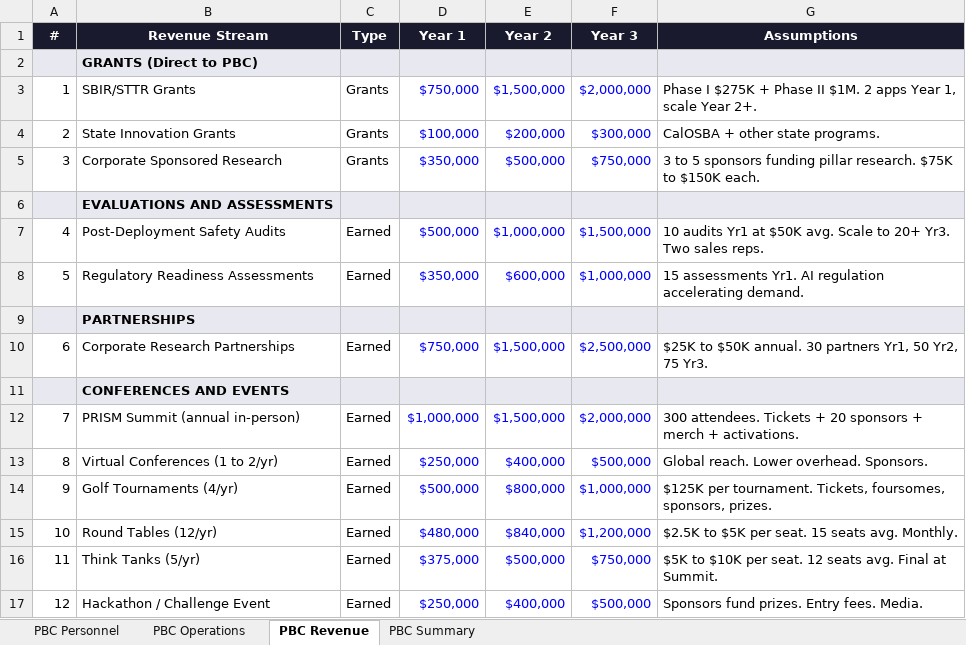
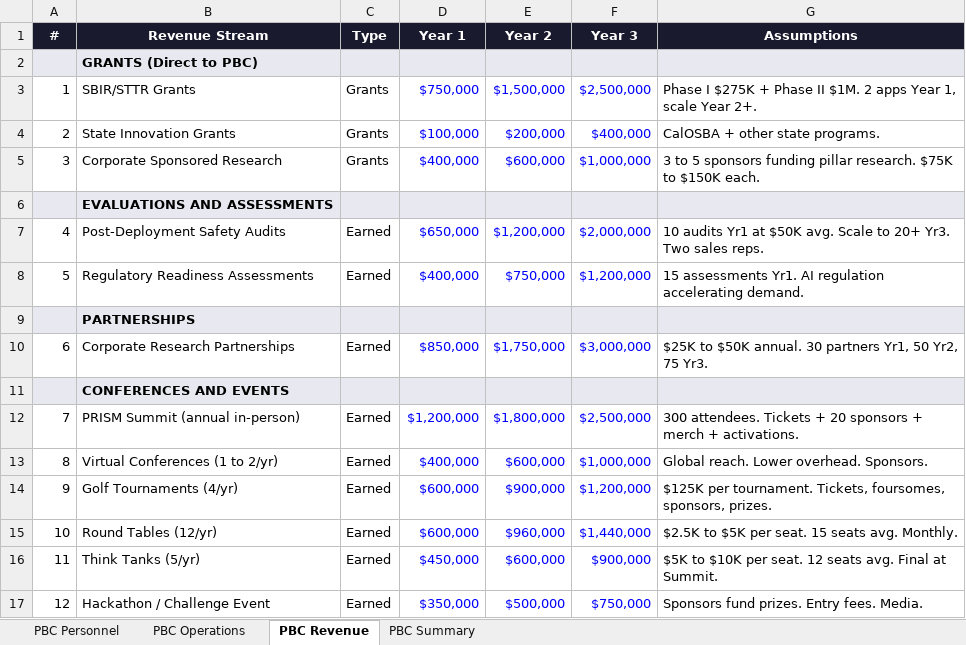
Before and after one commit to reskillifygroup/Audacion-AI-Labs, an Excel workbook: operations/Audacion_AI_Labs_PBC_Budget.xlsx, sheet PBC Revenue, drawn as a sheet; only a part is shown; values as stored, in another font and other column widths than the file's, no borders; the diff covers the shown part only; the diff names each change by its address in the sheet, - before the commit and + after, or states it on an @@ line.

Commit message:
Add 3 sales roles, adjust revenue to hit targets: Yr1 10.25M, Yr2 17.1M, Yr3 27M. NET positive all years.

```diff
--- a/operations/Audacion_AI_Labs_PBC_Budget.xlsx (sheet PBC Revenue)
+++ b/operations/Audacion_AI_Labs_PBC_Budget.xlsx (sheet PBC Revenue)
-F3 (Year 3): $2,000,000
+F3 (Year 3): $2,500,000
-F4 (Year 3): $300,000
+F4 (Year 3): $400,000
-D5 (Year 1): $350,000
+D5 (Year 1): $400,000
-E5 (Year 2): $500,000
+E5 (Year 2): $600,000
-F5 (Year 3): $750,000
+F5 (Year 3): $1,000,000
-D7 (Year 1): $500,000
+D7 (Year 1): $650,000
-E7 (Year 2): $1,000,000
+E7 (Year 2): $1,200,000
-F7 (Year 3): $1,500,000
+F7 (Year 3): $2,000,000
-D8 (Year 1): $350,000
+D8 (Year 1): $400,000
-E8 (Year 2): $600,000
+E8 (Year 2): $750,000
-F8 (Year 3): $1,000,000
+F8 (Year 3): $1,200,000
-D10 (Year 1): $750,000
+D10 (Year 1): $850,000
-E10 (Year 2): $1,500,000
+E10 (Year 2): $1,750,000
-F10 (Year 3): $2,500,000
+F10 (Year 3): $3,000,000
-D12 (Year 1): $1,000,000
+D12 (Year 1): $1,200,000
-E12 (Year 2): $1,500,000
+E12 (Year 2): $1,800,000
-F12 (Year 3): $2,000,000
+F12 (Year 3): $2,500,000
-D13 (Year 1): $250,000
+D13 (Year 1): $400,000
-E13 (Year 2): $400,000
+E13 (Year 2): $600,000
-F13 (Year 3): $500,000
+F13 (Year 3): $1,000,000
-D14 (Year 1): $500,000
+D14 (Year 1): $600,000
-E14 (Year 2): $800,000
+E14 (Year 2): $900,000
-F14 (Year 3): $1,000,000
+F14 (Year 3): $1,200,000
-D15 (Year 1): $480,000
+D15 (Year 1): $600,000
-E15 (Year 2): $840,000
+E15 (Year 2): $960,000
-F15 (Year 3): $1,200,000
+F15 (Year 3): $1,440,000
-D16 (Year 1): $375,000
+D16 (Year 1): $450,000
-E16 (Year 2): $500,000
+E16 (Year 2): $600,000
-F16 (Year 3): $750,000
+F16 (Year 3): $900,000
-D17 (Year 1): $250,000
+D17 (Year 1): $350,000
-E17 (Year 2): $400,000
+E17 (Year 2): $500,000
-F17 (Year 3): $500,000
+F17 (Year 3): $750,000
```
Also changed, not shown: 1 added row, 1 removed row and 24 edited cells elsewhere in this sheet, sheet PBC Personnel, sheet PBC Summary.
